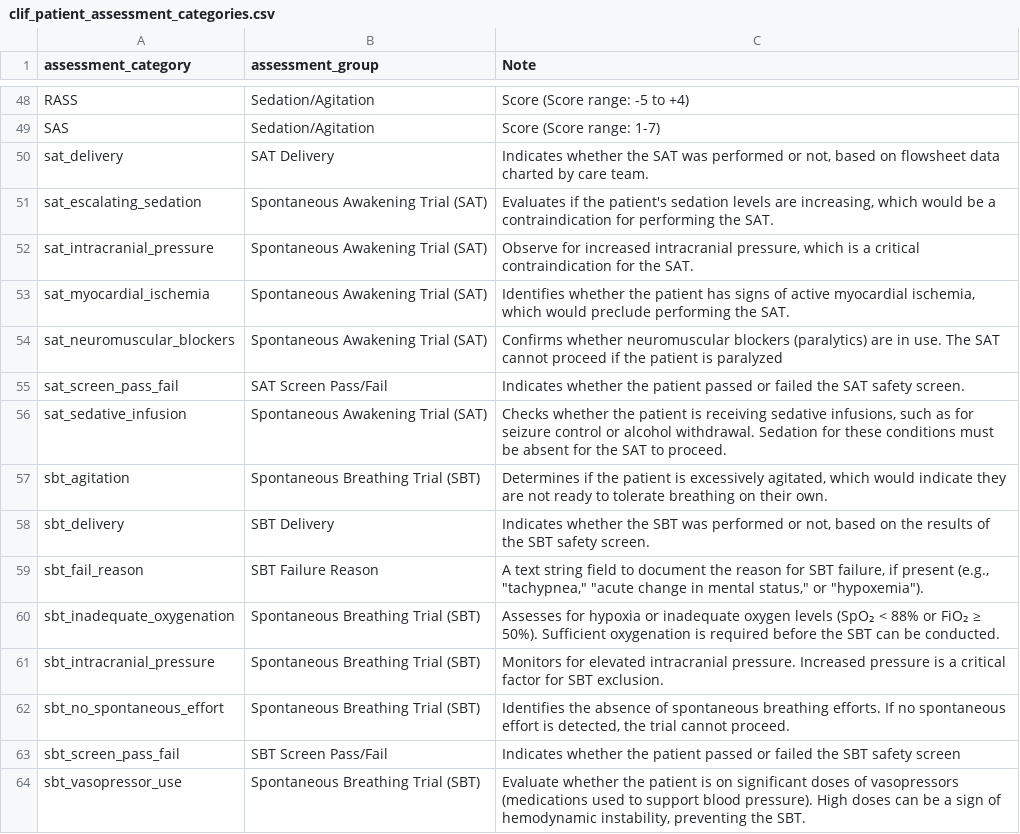
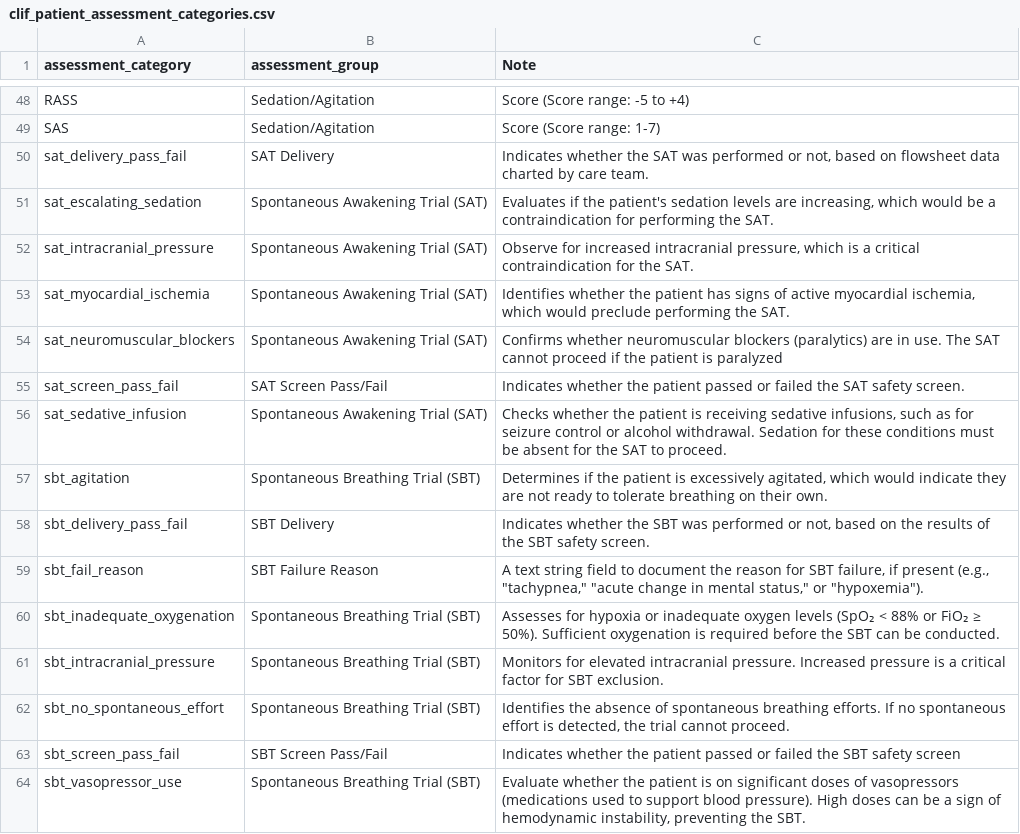
Before and after one commit to clif-consortium/CLIF, a CSV file: mCIDE/clif_patient_assessment_categories.csv, drawn as a sheet; only a part is shown, gaps mark what is left out.

Commit message:
sat-sbt mcide updated

```diff
--- a/mCIDE/clif_patient_assessment_categories.csv
+++ b/mCIDE/clif_patient_assessment_categories.csv
@@ -49,3 +49,3 @@ RASS,Sedation/Agitation,Score (Score range: -5 to +4)
 SAS,Sedation/Agitation,Score (Score range: 1-7)
-sat_delivery,SAT Delivery,"Indicates whether the SAT was performed or not, based on flowsheet data charted by care team."
+sat_delivery_pass_fail,SAT Delivery,"Indicates whether the SAT was performed or not, based on flowsheet data charted by care team."
 sat_escalating_sedation,Spontaneous Awakening Trial (SAT),"Evaluates if the patient's sedation levels are increasing, which would be a contraindication for performing the SAT."
@@ -57,3 +57,3 @@ sat_sedative_infusion,Spontaneous Awakening Trial (SAT),"Checks whether the pati
 sbt_agitation,Spontaneous Breathing Trial (SBT),"Determines if the patient is excessively agitated, which would indicate they are not ready to tolerate breathing on their own."
-sbt_delivery,SBT Delivery,"Indicates whether the SBT was performed or not, based on the results of the SBT safety screen."
+sbt_delivery_pass_fail,SBT Delivery,"Indicates whether the SBT was performed or not, based on the results of the SBT safety screen."
 sbt_fail_reason,SBT Failure Reason,"A text string field to document the reason for SBT failure, if present (e.g., ""tachypnea,"" ""acute change in mental status,"" or ""hypoxemia"")."
```
